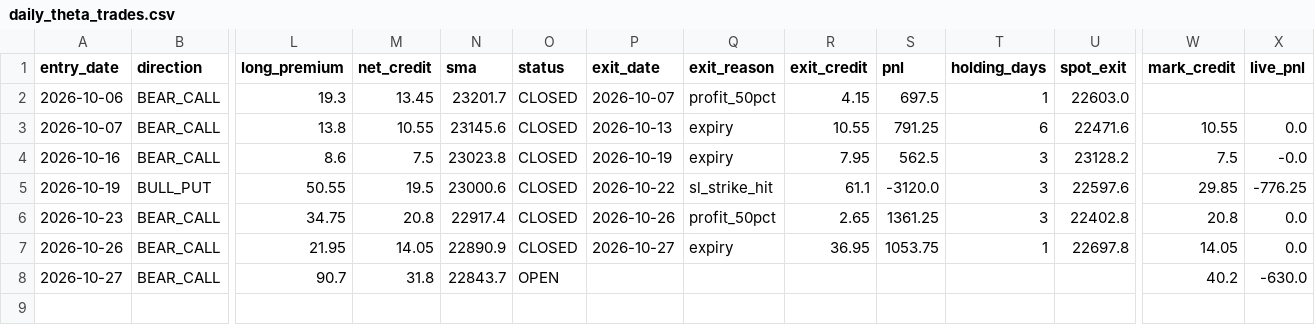
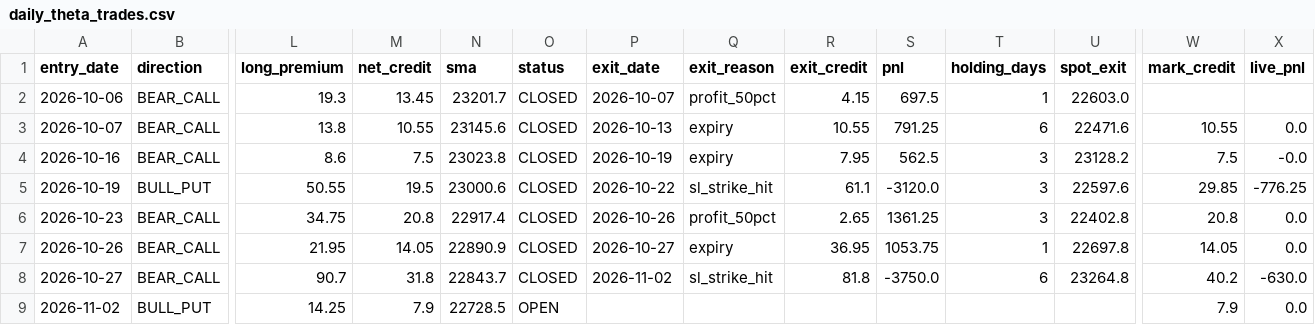
Before and after one commit to anilsahu89/My-world, a CSV file: scanners/papertrades/daily_theta_trades.csv, drawn as a sheet; only a part is shown, gaps mark what is left out; rows hold the shown columns only; the diff names each change by its address in the sheet, - before the commit and + after, or states it on an @@ line.

Commit message:
chore: paper trade state 2026-11-02T09:30Z

```diff
--- a/scanners/papertrades/daily_theta_trades.csv
+++ b/scanners/papertrades/daily_theta_trades.csv
-O8 (status): OPEN
+O8 (status): CLOSED
-P8 (exit_date): (empty)
+P8 (exit_date): 2026-11-02
-Q8 (exit_reason): (empty)
+Q8 (exit_reason): sl_strike_hit
-R8 (exit_credit): (empty)
+R8 (exit_credit): 81.8
-S8 (pnl): (empty)
+S8 (pnl): -3750.0
-T8 (holding_days): (empty)
+T8 (holding_days): 6
-U8 (spot_exit): (empty)
+U8 (spot_exit): 23264.8
+row 9: 2026-11-02 | BULL_PUT | 14.25 | 7.9 | 22728.5 | OPEN |  |  |  |  |  |  | 7.9 | 0.0
```
Also changed, not shown: scanners/papertrades/nifty_premium_mill_trades.csv, 12 other files.
